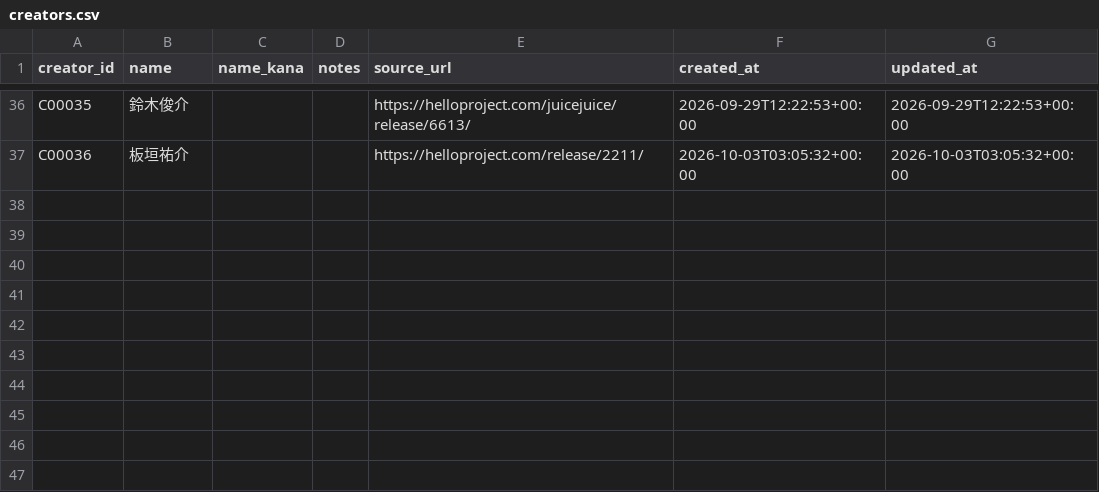
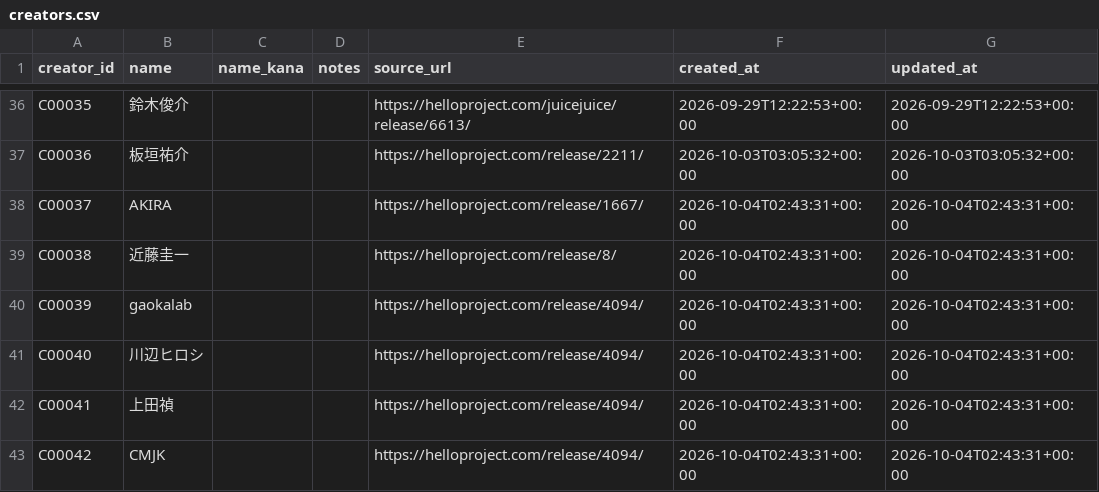
Before and after one commit to YutoSuga/helloproject-song-data, a CSV file: data/creators.csv, drawn as a sheet; only a part is shown, gaps mark what is left out; the diff names each change by its address in the sheet, - before the commit and + after, or states it on an @@ line.

```diff
--- a/data/creators.csv
+++ b/data/creators.csv
+row 38: C00037 | AKIRA |  |  | https://helloproject.com/release/1667/ | 2026-10-04T02:43:31+00:00 | 2026-10-04T02:43:31+00:00
+row 39: C00038 | 近藤圭一 |  |  | https://helloproject.com/release/8/ | 2026-10-04T02:43:31+00:00 | 2026-10-04T02:43:31+00:00
+row 40: C00039 | gaokalab |  |  | https://helloproject.com/release/4094/ | 2026-10-04T02:43:31+00:00 | 2026-10-04T02:43:31+00:00
+row 41: C00040 | 川辺ヒロシ |  |  | https://helloproject.com/release/4094/ | 2026-10-04T02:43:31+00:00 | 2026-10-04T02:43:31+00:00
+row 42: C00041 | 上田禎 |  |  | https://helloproject.com/release/4094/ | 2026-10-04T02:43:31+00:00 | 2026-10-04T02:43:31+00:00
+row 43: C00042 | CMJK |  |  | https://helloproject.com/release/4094/ | 2026-10-04T02:43:31+00:00 | 2026-10-04T02:43:31+00:00
```
Also changed, not shown: data/release_tracks.csv, data/song_artists.csv, 6 other files.
